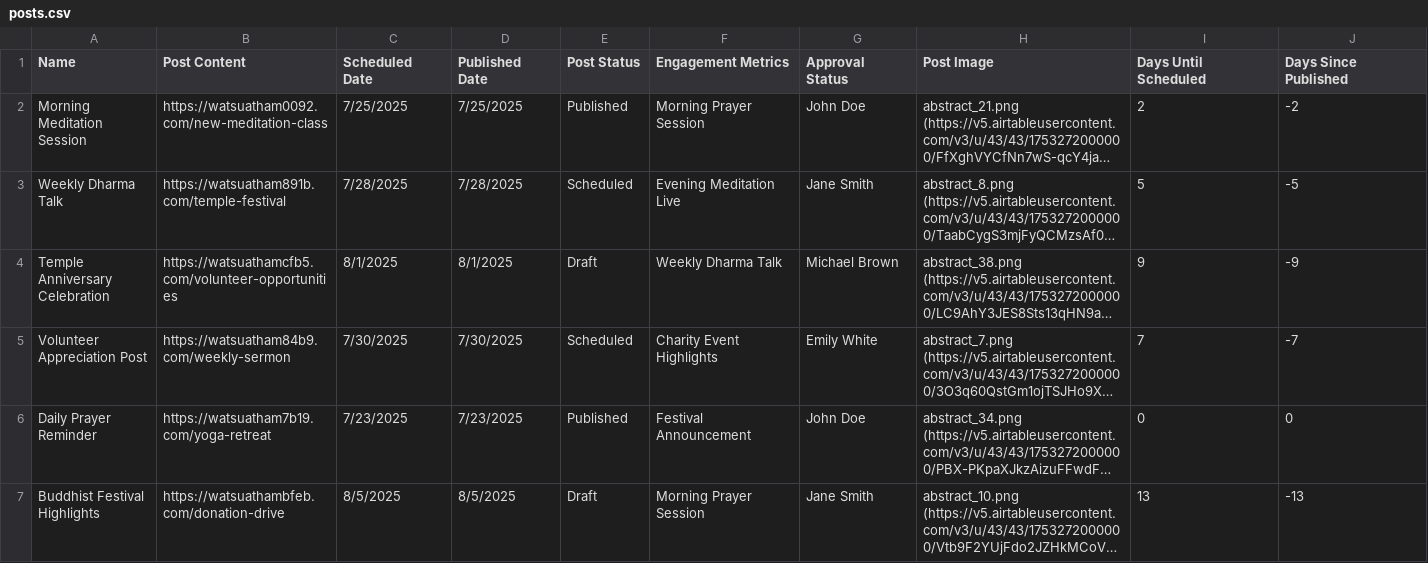
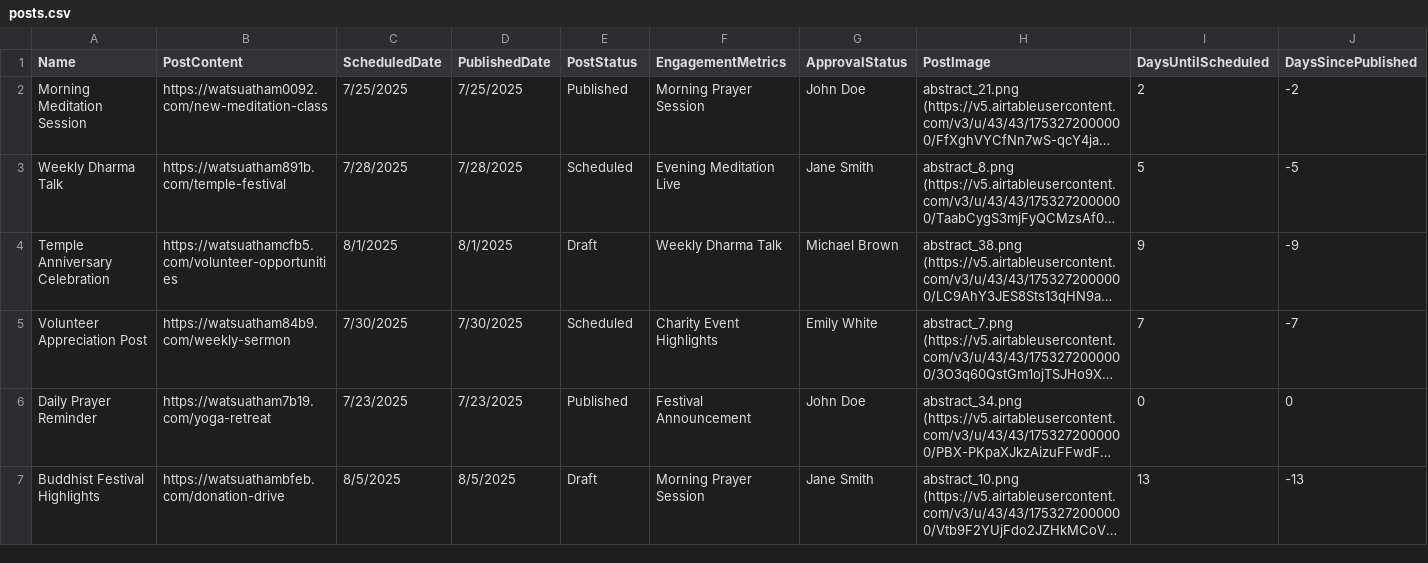
Before and after one commit to pattapanyo/facebook-blog, a CSV file: _data/posts.csv, drawn as a sheet; only a part is shown; long unchanged cells end in …; the diff covers the shown part only; the diff names each change by its address in the sheet, - before the commit and + after, or states it on an @@ line.

Commit message:
Add files via upload

```diff
--- a/_data/posts.csv
+++ b/_data/posts.csv
-B1: Post Content
+B1: PostContent
-C1: Scheduled Date
+C1: ScheduledDate
-D1: Published Date
+D1: PublishedDate
-E1: Post Status
+E1: PostStatus
-F1: Engagement Metrics
+F1: EngagementMetrics
-G1: Approval Status
+G1: ApprovalStatus
-H1: Post Image
+H1: PostImage
-I1: Days Until Scheduled
+I1: DaysUntilScheduled
-J1: Days Since Published
+J1: DaysSincePublished
```
Also changed, not shown: 3 edited cells elsewhere in this file.
